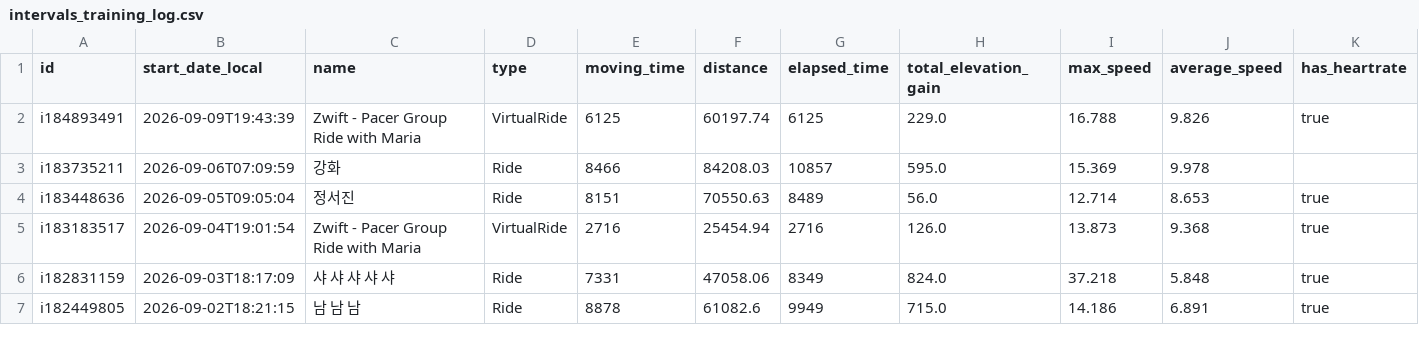
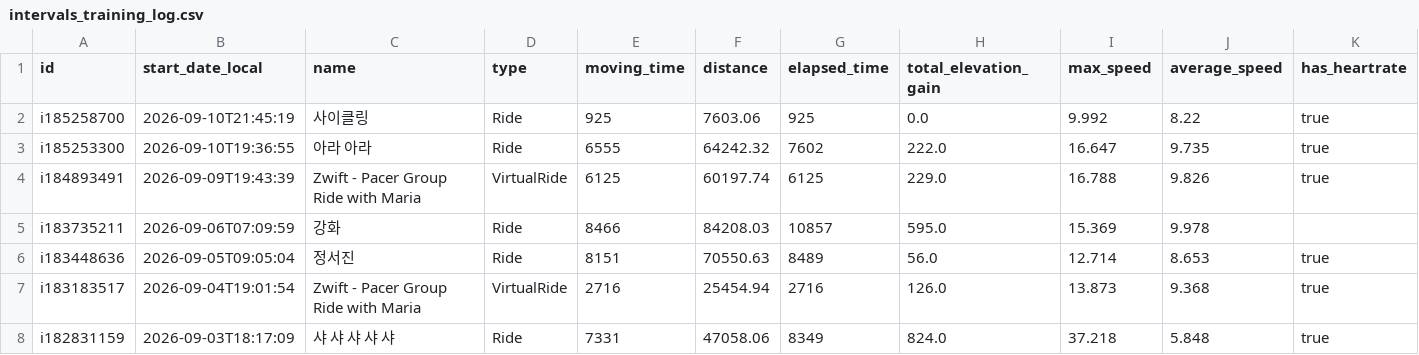
Before and after one commit to lewonhee-byte/intervals-to-notebooklm, a CSV file: intervals_training_log.csv, drawn as a sheet; only a part is shown; the shorter side is filled out with more unchanged rows; rows hold the shown columns only; the diff names each change by its address in the sheet, - before the commit and + after, or states it on an @@ line.

```diff
--- a/intervals_training_log.csv
+++ b/intervals_training_log.csv
+row 2: i185258700 | 2026-09-10T21:45:19 | 사이클링 | Ride | 925 | 7603.06 | 925 | 0.0 | 9.992 | 8.22 | true
+row 3: i185253300 | 2026-09-10T19:36:55 | 아라 아라 | Ride | 6555 | 64242.32 | 7602 | 222.0 | 16.647 | 9.735 | true
```
